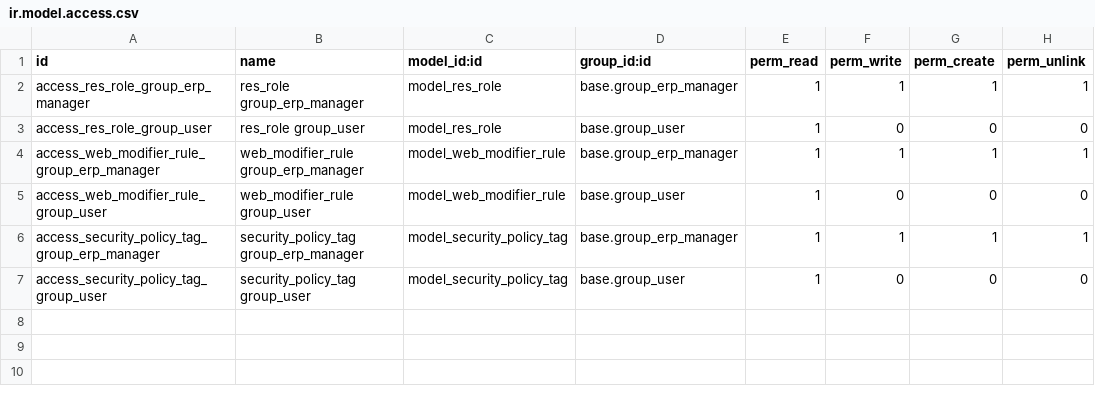
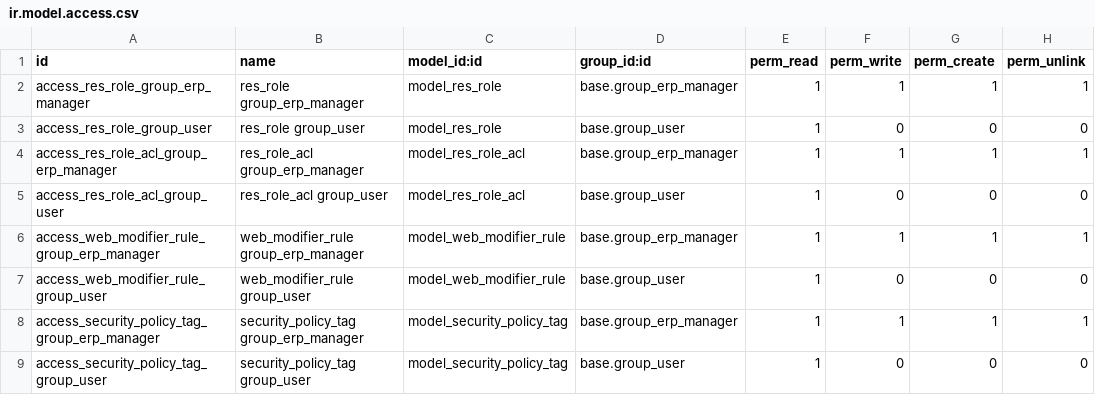
Before and after one commit to CITOpenRep/canna-erp-third-party, a CSV file: role_policy/security/ir.model.access.csv, drawn as a sheet.

Commit message:
Role policy actions

```diff
--- a/role_policy/security/ir.model.access.csv
+++ b/role_policy/security/ir.model.access.csv
@@ -3,2 +3,4 @@ access_res_role_group_erp_manager,res_role group_erp_manager,model_res_role,base
 access_res_role_group_user,res_role group_user,model_res_role,base.group_user,1,0,0,0
+access_res_role_acl_group_erp_manager,res_role_acl group_erp_manager,model_res_role_acl,base.group_erp_manager,1,1,1,1
+access_res_role_acl_group_user,res_role_acl group_user,model_res_role_acl,base.group_user,1,0,0,0
 access_web_modifier_rule_group_erp_manager,web_modifier_rule group_erp_manager,model_web_modifier_rule,base.group_erp_manager,1,1,1,1
```
Also changed, not shown: 18 other files.
